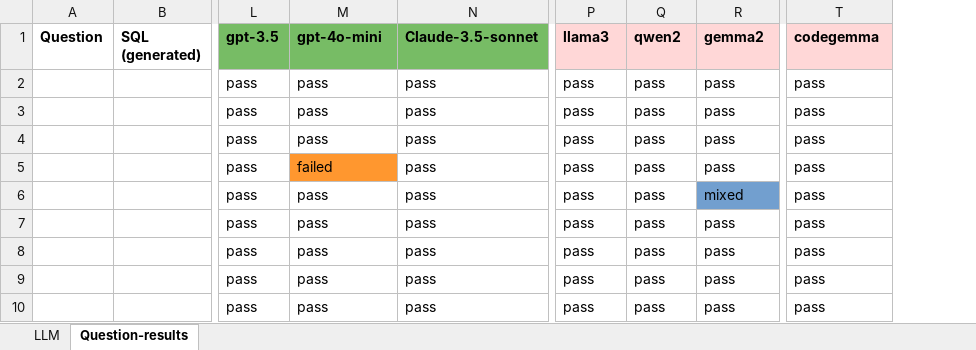
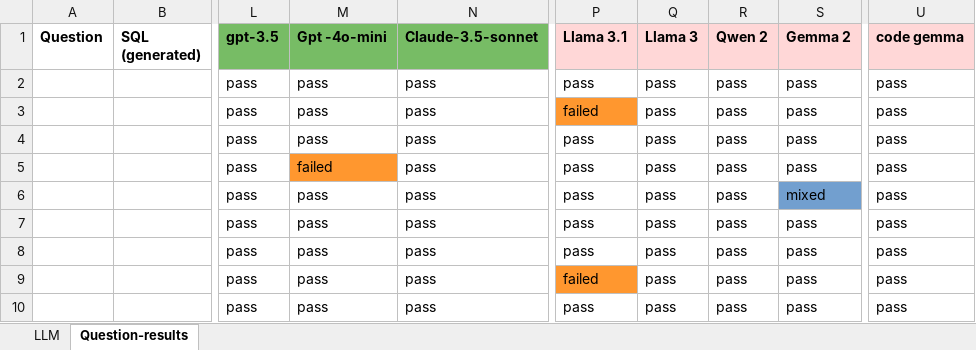
Before and after one commit to wgong/py4kids, an Excel workbook: lesson-18-ai/vanna/docs/LLM-evaluations-2.xlsx, sheet Question-results, drawn as a sheet; only a part is shown, gaps mark what is left out; values as stored, in another font and other column widths than the file's, no borders; addresses are those after the commit; the diff names each change by its address in the sheet, - before the commit and + after, or states it on an @@ line.

```diff
--- a/lesson-18-ai/vanna/docs/LLM-evaluations-2.xlsx (sheet Question-results)
+++ b/lesson-18-ai/vanna/docs/LLM-evaluations-2.xlsx (sheet Question-results)
+column P (Llama 3.1), rows 2-10: pass | failed | pass | pass | pass | pass | pass | failed | pass
-M1: gpt-4o-mini
+M1: Gpt -4o-mini
-Q1: llama3
+Q1: Llama 3
-R1: qwen2
+R1: Qwen 2
-S1: gemma2
+S1: Gemma 2
-U1: codegemma
+U1: code gemma
```
Also changed, not shown: 5 other files.
